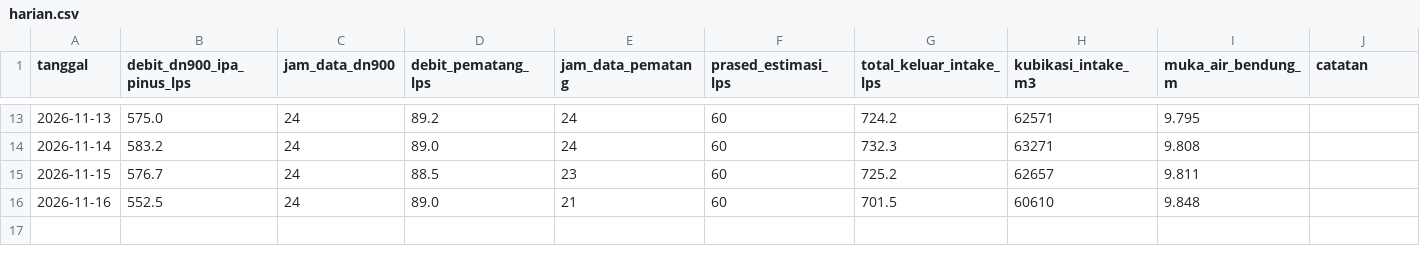
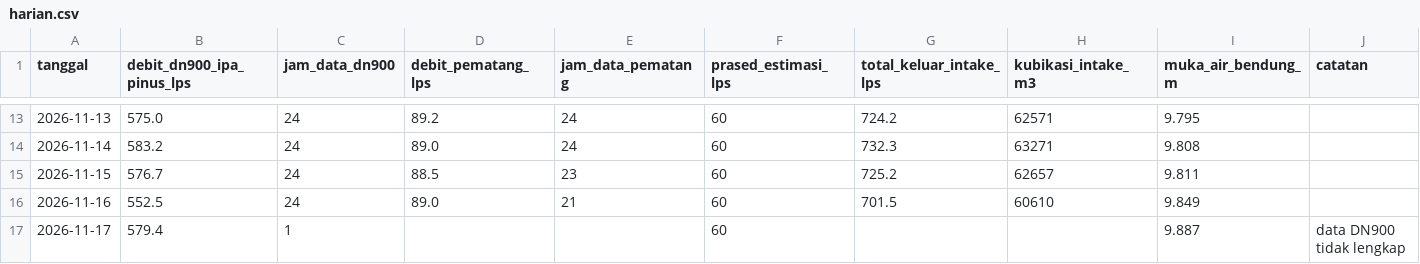
Before and after one commit to BPAMBanjarbakula/SkematikSPAM, a CSV file: harian.csv, drawn as a sheet; only a part is shown, gaps mark what is left out.

Commit message:
Data flowmeter 2026-11-16T16:26:25Z

```diff
--- a/harian.csv
+++ b/harian.csv
@@ -15,2 +15,3 @@ tanggal,debit_dn900_ipa_pinus_lps,jam_data_dn900,debit_pematang_lps,jam_data_pem
 2026-11-15,576.7,24,88.5,23,60,725.2,62657,9.811,
-2026-11-16,552.5,24,89.0,21,60,701.5,60610,9.848,
+2026-11-16,552.5,24,89.0,21,60,701.5,60610,9.849,
+2026-11-17,579.4,1,,,60,,,9.887,data DN900 tidak lengkap
```
Also changed, not shown: 1 other file.
